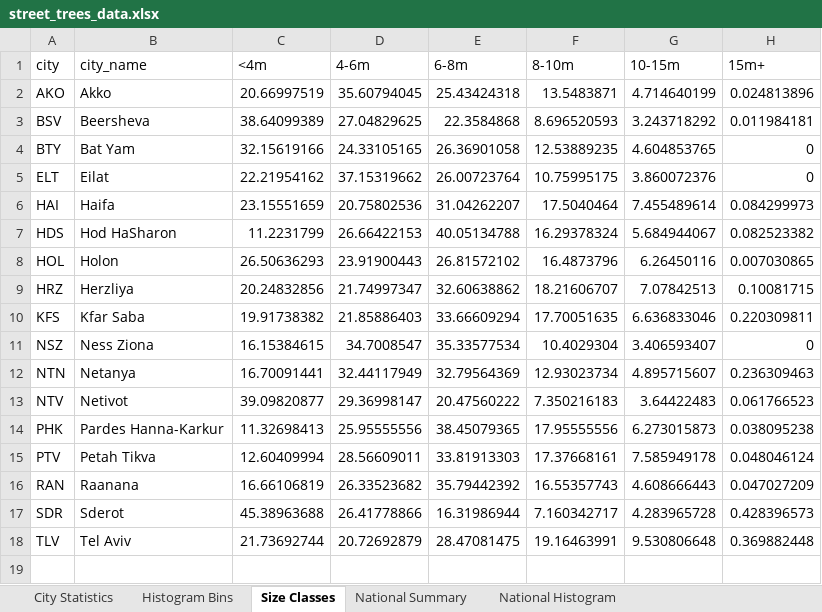
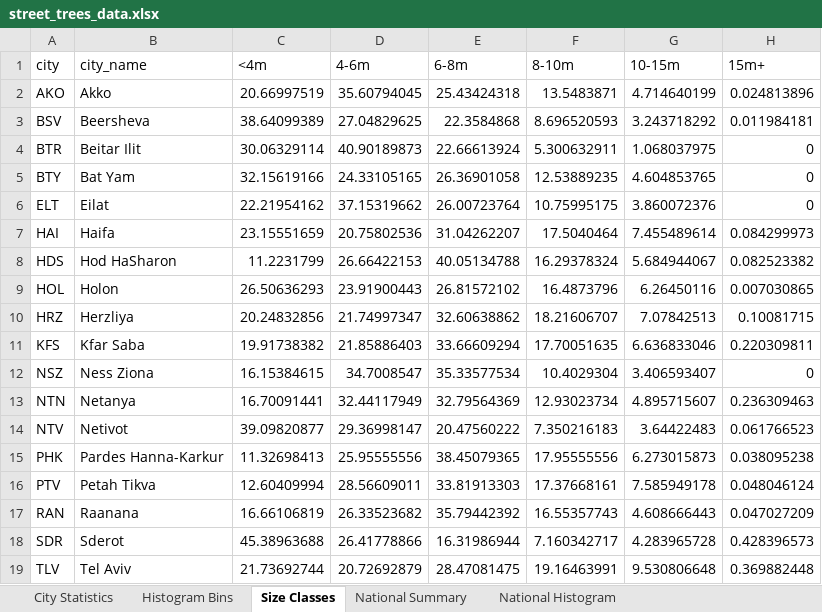
Before and after one commit to oraleks/tree-trunk-prediction, an Excel workbook: street_trees_data.xlsx, sheet Size Classes, drawn as a sheet; values as stored, in another font and other column widths than the file's, no borders; the diff names each change by its address in the sheet, - before the commit and + after, or states it on an @@ line.

```diff
--- a/street_trees_data.xlsx (sheet Size Classes)
+++ b/street_trees_data.xlsx (sheet Size Classes)
+row 4: BTR | Beitar Ilit | 30.06329114 | 40.90189873 | 22.66613924 | 5.300632911 | 1.068037975 | 0
```
Also changed, not shown: sheet City Statistics, sheet National Histogram, sheet Histogram Bins, sheet National Summary, urban_forest_data.xlsx, 25 other files.
